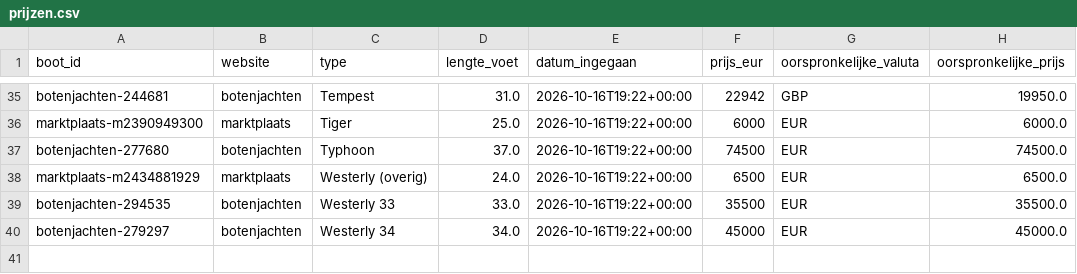
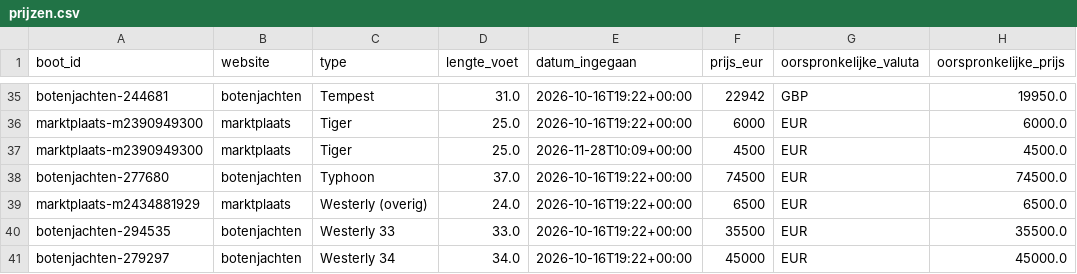
Before and after one commit to brennyc86/westerlyzoeker, a CSV file: docs/data/prijzen.csv, drawn as a sheet; only a part is shown, gaps mark what is left out; the diff names each change by its address in the sheet, - before the commit and + after, or states it on an @@ line.

Commit message:
Data bijgewerkt

```diff
--- a/docs/data/prijzen.csv
+++ b/docs/data/prijzen.csv
+row 37: marktplaats-m2390949300 | marktplaats | Tiger | 25.0 | 2026-11-28T10:09+00:00 | 4500 | EUR | 4500.0
```
Also changed, not shown: docs/data/biedingen.csv, docs/data/boten.csv, 1 other file.
